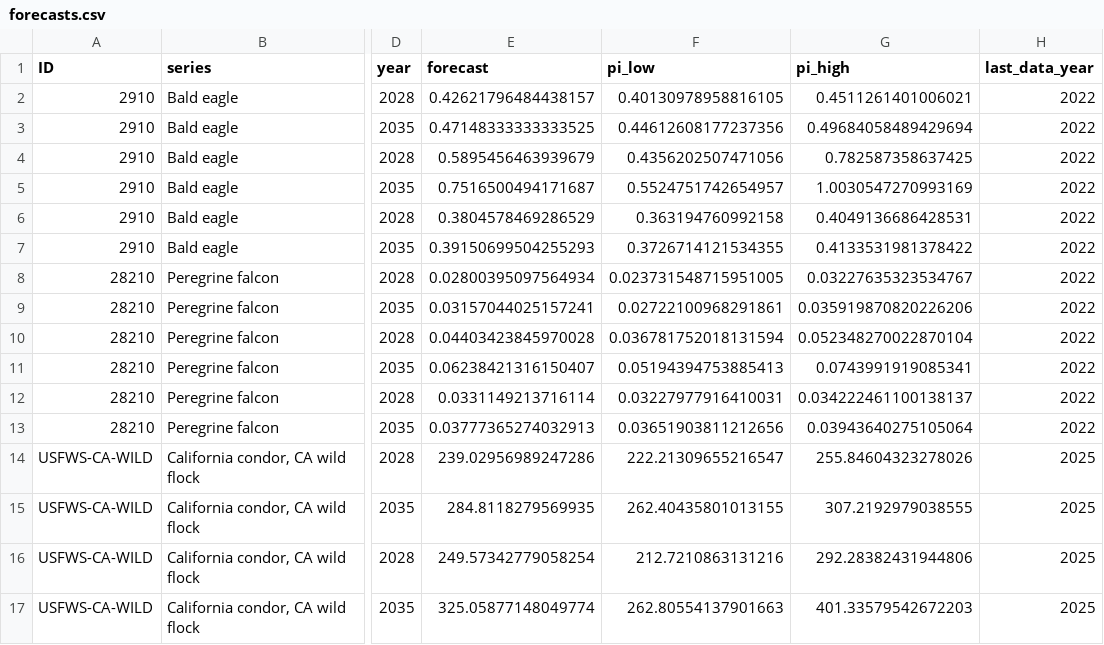
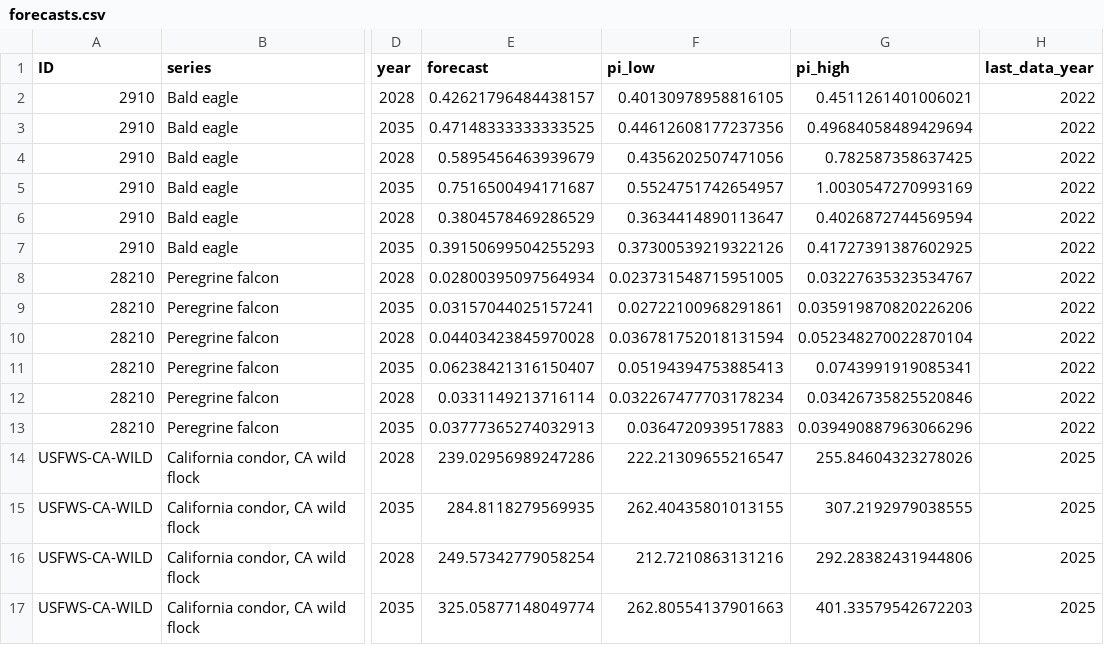
Before and after one commit to Surya-Vemulapalli/DS4002_Project_2, a CSV file: OUTPUT/tables/forecasts.csv, drawn as a sheet; only a part is shown, gaps mark what is left out; the diff names each change by its address in the sheet, - before the commit and + after, or states it on an @@ line.

```diff
--- a/OUTPUT/tables/forecasts.csv
+++ b/OUTPUT/tables/forecasts.csv
-F6 (pi_low): 0.363194760992158
+F6 (pi_low): 0.3634414890113647
-G6 (pi_high): 0.4049136686428531
+G6 (pi_high): 0.4026872744569594
-F7 (pi_low): 0.3726714121534355
+F7 (pi_low): 0.37300539219322126
-G7 (pi_high): 0.4133531981378422
+G7 (pi_high): 0.41727391387602925
-F12 (pi_low): 0.03227977916410031
+F12 (pi_low): 0.032267477703178234
-G12 (pi_high): 0.034222461100138137
+G12 (pi_high): 0.03426735825520846
-F13 (pi_low): 0.03651903811212656
+F13 (pi_low): 0.0364720939517883
-G13 (pi_high): 0.03943640275105064
+G13 (pi_high): 0.039490887963066296
```
Also changed, not shown: OUTPUT/tables/coefficients.csv, OUTPUT/tables/forecast_comparison.csv, 28 other files.
